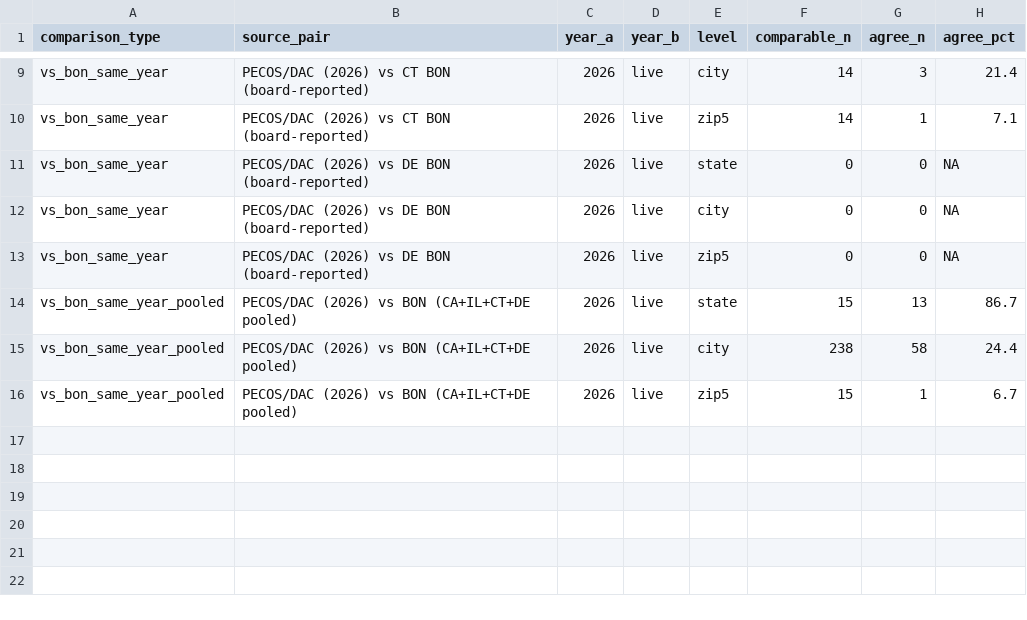
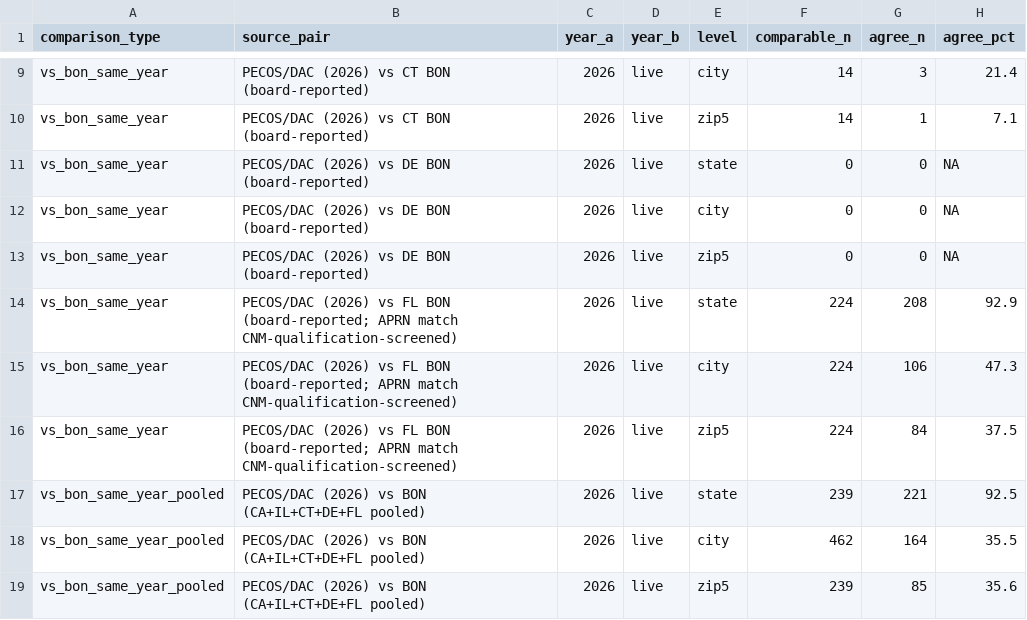
Before and after one commit to mufflyt/midwifery, a CSV file: artifacts/pecos_vs_bon_address_agreement.csv, drawn as a sheet; only a part is shown, gaps mark what is left out.

```diff
--- a/artifacts/pecos_vs_bon_address_agreement.csv
+++ b/artifacts/pecos_vs_bon_address_agreement.csv
@@ -13,4 +13,7 @@ vs_bon_same_year,PECOS/DAC (2026) vs DE BON (board-reported),2026,live,city,0,0,
 vs_bon_same_year,PECOS/DAC (2026) vs DE BON (board-reported),2026,live,zip5,0,0,NA
-vs_bon_same_year_pooled,PECOS/DAC (2026) vs BON (CA+IL+CT+DE pooled),2026,live,state,15,13,86.7
-vs_bon_same_year_pooled,PECOS/DAC (2026) vs BON (CA+IL+CT+DE pooled),2026,live,city,238,58,24.4
-vs_bon_same_year_pooled,PECOS/DAC (2026) vs BON (CA+IL+CT+DE pooled),2026,live,zip5,15,1,6.7
+vs_bon_same_year,PECOS/DAC (2026) vs FL BON (board-reported; APRN match CNM-qualification-screened),2026,live,state,224,208,92.9
+vs_bon_same_year,PECOS/DAC (2026) vs FL BON (board-reported; APRN match CNM-qualification-screened),2026,live,city,224,106,47.3
+vs_bon_same_year,PECOS/DAC (2026) vs FL BON (board-reported; APRN match CNM-qualification-screened),2026,live,zip5,224,84,37.5
+vs_bon_same_year_pooled,PECOS/DAC (2026) vs BON (CA+IL+CT+DE+FL pooled),2026,live,state,239,221,92.5
+vs_bon_same_year_pooled,PECOS/DAC (2026) vs BON (CA+IL+CT+DE+FL pooled),2026,live,city,462,164,35.5
+vs_bon_same_year_pooled,PECOS/DAC (2026) vs BON (CA+IL+CT+DE+FL pooled),2026,live,zip5,239,85,35.6
```
Also changed, not shown: 5 other files.
